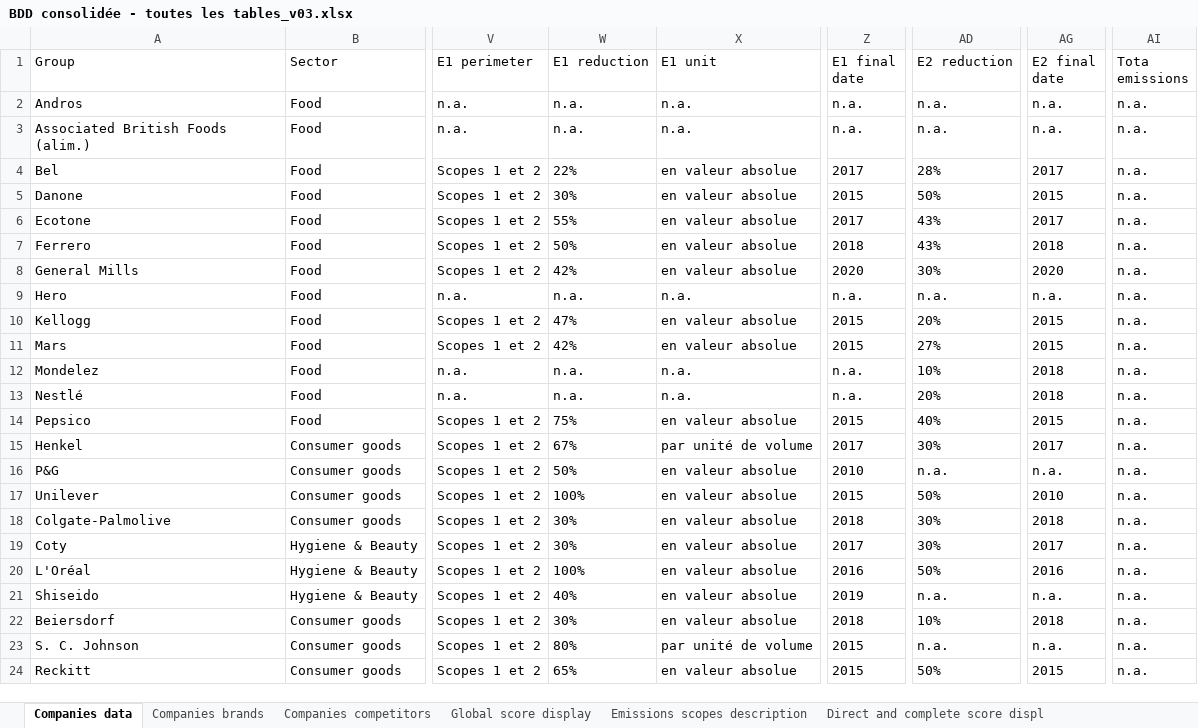
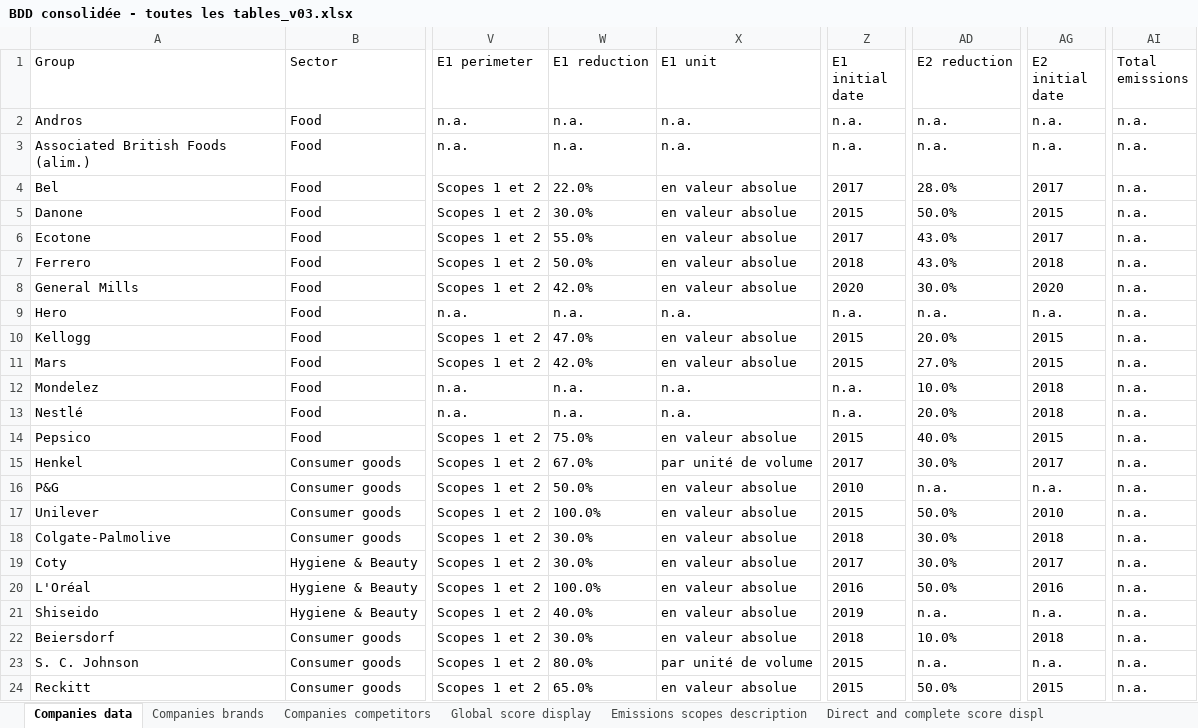
Before and after one commit to dataforgoodfr/batch10_notaclimat, an Excel workbook: data_engineering/BDD consolidée - toutes les tables_v03.xlsx, sheet Companies data, drawn as a sheet; only a part is shown, gaps mark what is left out; values as stored, in another font and other column widths than the file's, no borders; charts and pictures not drawn; the diff covers the shown part only; the diff names each change by its address in the sheet, - before the commit and + after, or states it on an @@ line.

Commit message:
feat: almost finishing the inclusion of all of data viz variables

```diff
--- a/data_engineering/BDD consolidée - toutes les tables_v03.xlsx (sheet Companies data)
+++ b/data_engineering/BDD consolidée - toutes les tables_v03.xlsx (sheet Companies data)
-Z1: E1 final date
+Z1: E1 initial date
-AG1: E2 final date
+AG1: E2 initial date
-AI1: Tota emissions
+AI1: Total emissions
-W4 (E1 reduction): 22%
+W4 (E1 reduction): 22.0%
-AD4 (E2 reduction): 28%
+AD4 (E2 reduction): 28.0%
-W5 (E1 reduction): 30%
+W5 (E1 reduction): 30.0%
-AD5 (E2 reduction): 50%
+AD5 (E2 reduction): 50.0%
-W6 (E1 reduction): 55%
+W6 (E1 reduction): 55.0%
-AD6:AD7 (E2 reduction): 43%
+AD6:AD7 (E2 reduction): 43.0%
-W7 (E1 reduction): 50%
+W7 (E1 reduction): 50.0%
-W8 (E1 reduction): 42%
+W8 (E1 reduction): 42.0%
-AD8 (E2 reduction): 30%
+AD8 (E2 reduction): 30.0%
-W10 (E1 reduction): 47%
+W10 (E1 reduction): 47.0%
-AD10 (E2 reduction): 20%
+AD10 (E2 reduction): 20.0%
-W11 (E1 reduction): 42%
+W11 (E1 reduction): 42.0%
-AD11 (E2 reduction): 27%
+AD11 (E2 reduction): 27.0%
-AD12 (E2 reduction): 10%
+AD12 (E2 reduction): 10.0%
-AD13 (E2 reduction): 20%
+AD13 (E2 reduction): 20.0%
-W14 (E1 reduction): 75%
+W14 (E1 reduction): 75.0%
-AD14 (E2 reduction): 40%
+AD14 (E2 reduction): 40.0%
-W15 (E1 reduction): 67%
+W15 (E1 reduction): 67.0%
-AD15 (E2 reduction): 30%
+AD15 (E2 reduction): 30.0%
-W16 (E1 reduction): 50%
+W16 (E1 reduction): 50.0%
-W17 (E1 reduction): 100%
+W17 (E1 reduction): 100.0%
-AD17 (E2 reduction): 50%
+AD17 (E2 reduction): 50.0%
-W18:W19 (E1 reduction): 30%
+W18:W19 (E1 reduction): 30.0%
-AD18:AD19 (E2 reduction): 30%
+AD18:AD19 (E2 reduction): 30.0%
-W20 (E1 reduction): 100%
+W20 (E1 reduction): 100.0%
-AD20 (E2 reduction): 50%
+AD20 (E2 reduction): 50.0%
-W21 (E1 reduction): 40%
+W21 (E1 reduction): 40.0%
-W22 (E1 reduction): 30%
+W22 (E1 reduction): 30.0%
-AD22 (E2 reduction): 10%
+AD22 (E2 reduction): 10.0%
-W23 (E1 reduction): 80%
+W23 (E1 reduction): 80.0%
-W24 (E1 reduction): 65%
+W24 (E1 reduction): 65.0%
-AD24 (E2 reduction): 50%
+AD24 (E2 reduction): 50.0%
```
Also changed, not shown: 4 edited cells elsewhere in this sheet, sheet Direct and complete commitment, sheet Direct and complete score displ, 1 other file.
